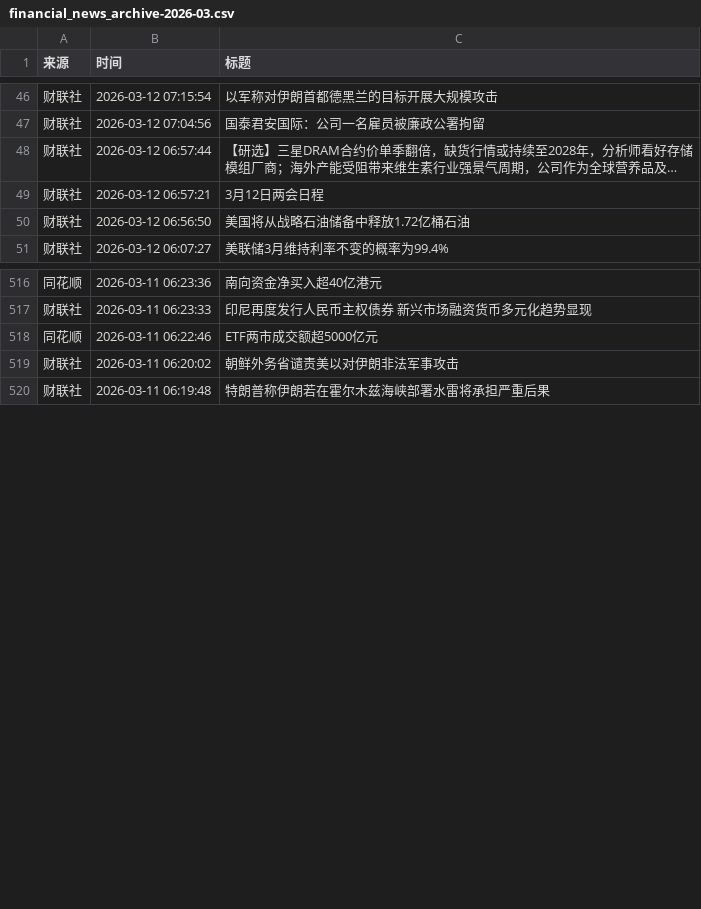
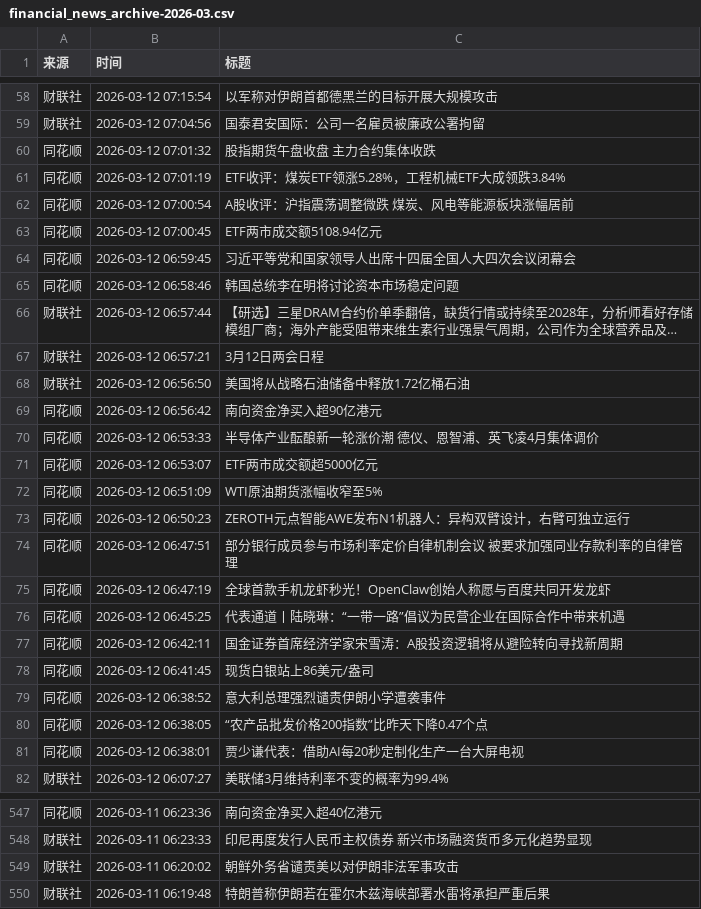
Before and after one commit to YutaoH/huiboyanbao, a CSV file: 财经新闻数据/financial_news_archive-2026-03.csv, drawn as a sheet; only a part is shown, gaps mark what is left out; long unchanged cells end in …; removed rows and columns are numbered as before the commit, all else as after; the diff covers the shown part only; the diff names each change by its address in the sheet, - before the commit and + after, or states it on an @@ line.

```diff
--- a/财经新闻数据/financial_news_archive-2026-03.csv
+++ b/财经新闻数据/financial_news_archive-2026-03.csv
+row 60: 同花顺 | 2026-03-12 07:01:32 | 股指期货午盘收盘 主力合约集体收跌
+row 61: 同花顺 | 2026-03-12 07:01:19 | ETF收评：煤炭ETF领涨5.28%，工程机械ETF大成领跌3.84%
+row 62: 同花顺 | 2026-03-12 07:00:54 | A股收评：沪指震荡调整微跌 煤炭、风电等能源板块涨幅居前
+row 63: 同花顺 | 2026-03-12 07:00:45 | ETF两市成交额5108.94亿元
+row 64: 同花顺 | 2026-03-12 06:59:45 | 习近平等党和国家领导人出席十四届全国人大四次会议闭幕会
+row 65: 同花顺 | 2026-03-12 06:58:46 | 韩国总统李在明将讨论资本市场稳定问题
+row 69: 同花顺 | 2026-03-12 06:56:42 | 南向资金净买入超90亿港元
+row 70: 同花顺 | 2026-03-12 06:53:33 | 半导体产业酝酿新一轮涨价潮 德仪、恩智浦、英飞凌4月集体调价
+row 71: 同花顺 | 2026-03-12 06:53:07 | ETF两市成交额超5000亿元
+row 72: 同花顺 | 2026-03-12 06:51:09 | WTI原油期货涨幅收窄至5%
+row 73: 同花顺 | 2026-03-12 06:50:23 | ZEROTH元点智能AWE发布N1机器人：异构双臂设计，右臂可独立运行
+row 74: 同花顺 | 2026-03-12 06:47:51 | 部分银行成员参与市场利率定价自律机制会议 被要求加强同业存款利率的自律管理
+row 75: 同花顺 | 2026-03-12 06:47:19 | 全球首款手机龙虾秒光！OpenClaw创始人称愿与百度共同开发龙虾
+row 76: 同花顺 | 2026-03-12 06:45:25 | 代表通道丨陆晓琳：“一带一路”倡议为民营企业在国际合作中带来机遇
+row 77: 同花顺 | 2026-03-12 06:42:11 | 国金证券首席经济学家宋雪涛：A股投资逻辑将从避险转向寻找新周期
+row 78: 同花顺 | 2026-03-12 06:41:45 | 现货白银站上86美元/盎司
+row 79: 同花顺 | 2026-03-12 06:38:52 | 意大利总理强烈谴责伊朗小学遭袭事件
+row 80: 同花顺 | 2026-03-12 06:38:05 | “农产品批发价格200指数”比昨天下降0.47个点
+row 81: 同花顺 | 2026-03-12 06:38:01 | 贾少谦代表：借助AI每20秒定制化生产一台大屏电视
-row 518: 同花顺 | 2026-03-11 06:22:46 | ETF两市成交额超5000亿元
```
Also changed, not shown: 12 added rows, 2 removed rows and 4 moved rows elsewhere in this file, 5 other files.
